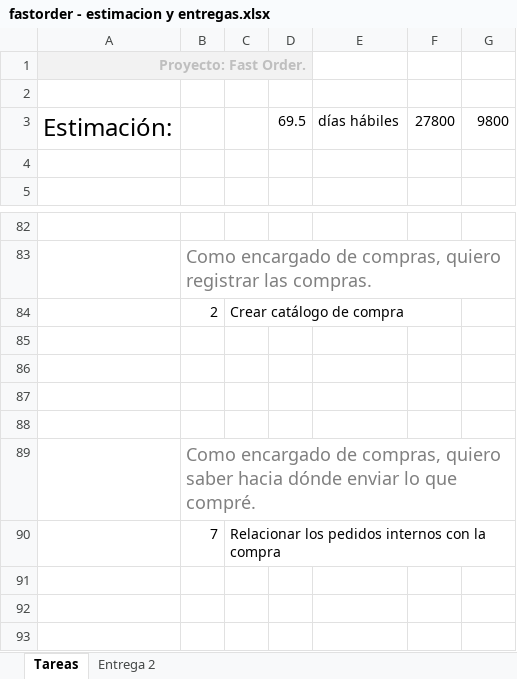
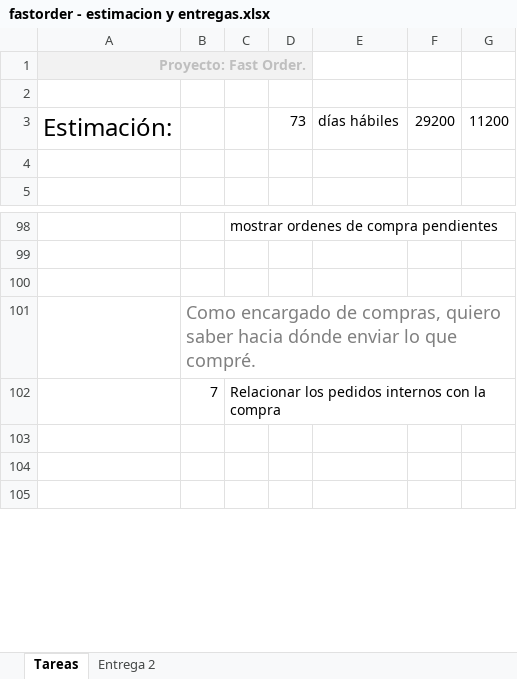
Before and after one commit to exprezzo/fastorder01, an Excel workbook: dev_docs/scrum/fastorder - estimacion y entregas.xlsx, sheet Tareas, drawn as a sheet; only a part is shown, gaps mark what is left out; values as stored, in another font and other column widths than the file's, no borders; removed rows and columns are numbered as before the commit, all else as after; the diff covers the shown part only; the diff names each change by its address in the sheet, - before the commit and + after, or states it on an @@ line.

```diff
--- a/dev_docs/scrum/fastorder - estimacion y entregas.xlsx (sheet Tareas)
+++ b/dev_docs/scrum/fastorder - estimacion y entregas.xlsx (sheet Tareas)
-D3: 69.5
+D3: 73
-F3: 27800
+F3: 29200
-G3: 9800
+G3: 11200
-C98: (empty)
+C98: mostrar ordenes de compra pendientes
-row 83:  | Como encargado de compras, quiero registrar las compras.
-row 84:  | 2 | Crear catálogo de compra
-row 85: (empty)
-row 86: (empty)
```
Also changed, not shown: 17 added rows, 1 removed row, 7 edited cells and merged cells elsewhere in this sheet, 5 other files.
